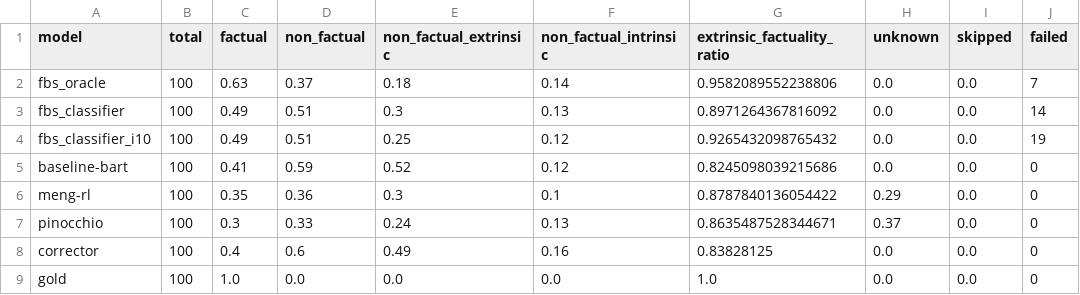
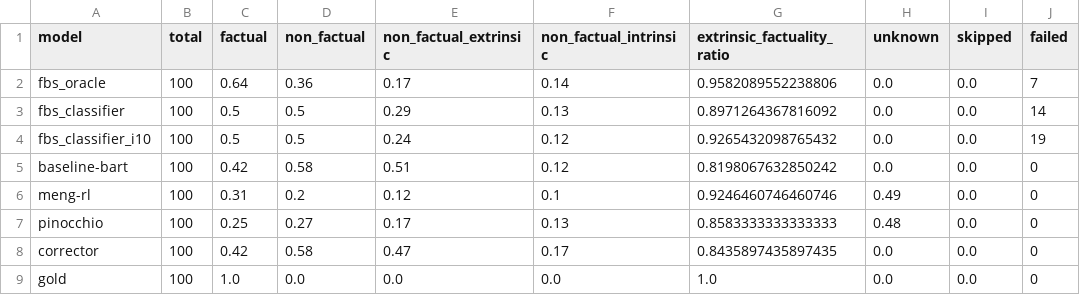
Before and after one commit to danton-nlp/GEF, a CSV file: results/evaluation/bart-test-extrinsic-100.csv, drawn as a sheet; only a part is shown; the diff names each change by its address in the sheet, - before the commit and + after, or states it on an @@ line.

Commit message:
Updated annotations for bart-100 with strict_all

```diff
--- a/results/evaluation/bart-test-extrinsic-100.csv
+++ b/results/evaluation/bart-test-extrinsic-100.csv
-C2 (factual): 0.63
+C2 (factual): 0.64
-D2 (non_factual): 0.37
+D2 (non_factual): 0.36
-E2 (non_factual_extrinsic): 0.18
+E2 (non_factual_extrinsic): 0.17
-C3:C4 (factual): 0.49
+C3:C4 (factual): 0.5
-D3:D4 (non_factual): 0.51
+D3:D4 (non_factual): 0.5
-E3 (non_factual_extrinsic): 0.3
+E3 (non_factual_extrinsic): 0.29
-E4 (non_factual_extrinsic): 0.25
+E4 (non_factual_extrinsic): 0.24
-C5 (factual): 0.41
+C5 (factual): 0.42
-D5 (non_factual): 0.59
+D5 (non_factual): 0.58
-E5 (non_factual_extrinsic): 0.52
+E5 (non_factual_extrinsic): 0.51
-G5 (extrinsic_factuality_ratio): 0.8245098039215686
+G5 (extrinsic_factuality_ratio): 0.8198067632850242
-C6 (factual): 0.35
+C6 (factual): 0.31
-D6 (non_factual): 0.36
+D6 (non_factual): 0.2
-E6 (non_factual_extrinsic): 0.3
+E6 (non_factual_extrinsic): 0.12
-G6 (extrinsic_factuality_ratio): 0.8787840136054422
+G6 (extrinsic_factuality_ratio): 0.9246460746460746
-H6 (unknown): 0.29
+H6 (unknown): 0.49
-C7 (factual): 0.3
+C7 (factual): 0.25
-D7 (non_factual): 0.33
+D7 (non_factual): 0.27
-E7 (non_factual_extrinsic): 0.24
+E7 (non_factual_extrinsic): 0.17
-G7 (extrinsic_factuality_ratio): 0.8635487528344671
+G7 (extrinsic_factuality_ratio): 0.8583333333333333
-H7 (unknown): 0.37
+H7 (unknown): 0.48
-C8 (factual): 0.4
+C8 (factual): 0.42
-D8 (non_factual): 0.6
+D8 (non_factual): 0.58
-E8 (non_factual_extrinsic): 0.49
+E8 (non_factual_extrinsic): 0.47
-F8 (non_factual_intrinsic): 0.16
+F8 (non_factual_intrinsic): 0.17
-G8 (extrinsic_factuality_ratio): 0.83828125
+G8 (extrinsic_factuality_ratio): 0.8435897435897435
```
Also changed, not shown: results/evaluation/pegasus-test-extrinsic-100.csv, 5 other files.
